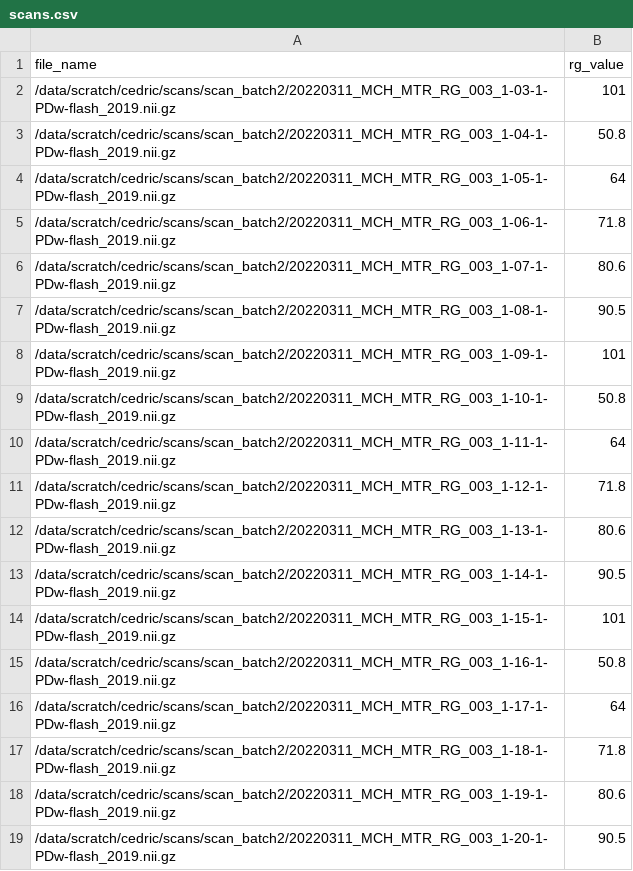
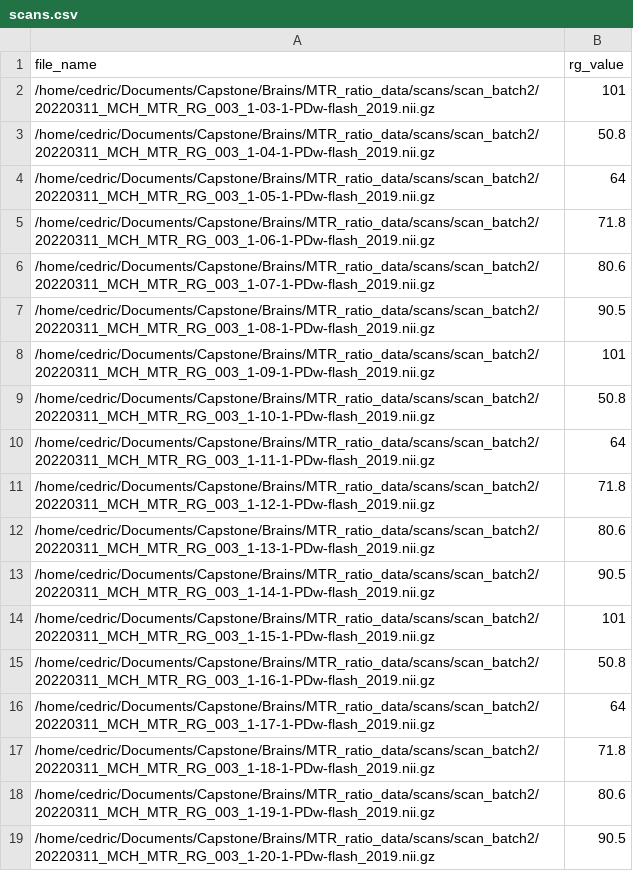
Before and after one commit to cedricBarre/CapstoneProject, a CSV file: scans.csv, drawn as a sheet.

Commit message:
Updated axis names and added 2 plots

```diff
--- a/scans.csv
+++ b/scans.csv
@@ -1,19 +1,19 @@
 file_name,rg_value
-/data/scratch/cedric/scans/scan_batch2/20220311_MCH_MTR_RG_003_1-03-1-PDw-flash_2019.nii.gz,101
-/data/scratch/cedric/scans/scan_batch2/20220311_MCH_MTR_RG_003_1-04-1-PDw-flash_2019.nii.gz,50.8
-/data/scratch/cedric/scans/scan_batch2/20220311_MCH_MTR_RG_003_1-05-1-PDw-flash_2019.nii.gz,64
-/data/scratch/cedric/scans/scan_batch2/20220311_MCH_MTR_RG_003_1-06-1-PDw-flash_2019.nii.gz,71.8
-/data/scratch/cedric/scans/scan_batch2/20220311_MCH_MTR_RG_003_1-07-1-PDw-flash_2019.nii.gz,80.6
-/data/scratch/cedric/scans/scan_batch2/20220311_MCH_MTR_RG_003_1-08-1-PDw-flash_2019.nii.gz,90.5
-/data/scratch/cedric/scans/scan_batch2/20220311_MCH_MTR_RG_003_1-09-1-PDw-flash_2019.nii.gz,101
-/data/scratch/cedric/scans/scan_batch2/20220311_MCH_MTR_RG_003_1-10-1-PDw-flash_2019.nii.gz,50.8
-/data/scratch/cedric/scans/scan_batch2/20220311_MCH_MTR_RG_003_1-11-1-PDw-flash_2019.nii.gz,64
-/data/scratch/cedric/scans/scan_batch2/20220311_MCH_MTR_RG_003_1-12-1-PDw-flash_2019.nii.gz,71.8
-/data/scratch/cedric/scans/scan_batch2/20220311_MCH_MTR_RG_003_1-13-1-PDw-flash_2019.nii.gz,80.6
-/data/scratch/cedric/scans/scan_batch2/20220311_MCH_MTR_RG_003_1-14-1-PDw-flash_2019.nii.gz,90.5
-/data/scratch/cedric/scans/scan_batch2/20220311_MCH_MTR_RG_003_1-15-1-PDw-flash_2019.nii.gz,101
-/data/scratch/cedric/scans/scan_batch2/20220311_MCH_MTR_RG_003_1-16-1-PDw-flash_2019.nii.gz,50.8
-/data/scratch/cedric/scans/scan_batch2/20220311_MCH_MTR_RG_003_1-17-1-PDw-flash_2019.nii.gz,64
-/data/scratch/cedric/scans/scan_batch2/20220311_MCH_MTR_RG_003_1-18-1-PDw-flash_2019.nii.gz,71.8
-/data/scratch/cedric/scans/scan_batch2/20220311_MCH_MTR_RG_003_1-19-1-PDw-flash_2019.nii.gz,80.6
-/data/scratch/cedric/scans/scan_batch2/20220311_MCH_MTR_RG_003_1-20-1-PDw-flash_2019.nii.gz,90.5
+/home/cedric/Documents/Capstone/Brains/MTR_ratio_data/scans/scan_batch2/20220311_MCH_MTR_RG_003_1-03-1-PDw-flash_2019.nii.gz,101
+/home/cedric/Documents/Capstone/Brains/MTR_ratio_data/scans/scan_batch2/20220311_MCH_MTR_RG_003_1-04-1-PDw-flash_2019.nii.gz,50.8
+/home/cedric/Documents/Capstone/Brains/MTR_ratio_data/scans/scan_batch2/20220311_MCH_MTR_RG_003_1-05-1-PDw-flash_2019.nii.gz,64
+/home/cedric/Documents/Capstone/Brains/MTR_ratio_data/scans/scan_batch2/20220311_MCH_MTR_RG_003_1-06-1-PDw-flash_2019.nii.gz,71.8
+/home/cedric/Documents/Capstone/Brains/MTR_ratio_data/scans/scan_batch2/20220311_MCH_MTR_RG_003_1-07-1-PDw-flash_2019.nii.gz,80.6
+/home/cedric/Documents/Capstone/Brains/MTR_ratio_data/scans/scan_batch2/20220311_MCH_MTR_RG_003_1-08-1-PDw-flash_2019.nii.gz,90.5
+/home/cedric/Documents/Capstone/Brains/MTR_ratio_data/scans/scan_batch2/20220311_MCH_MTR_RG_003_1-09-1-PDw-flash_2019.nii.gz,101
+/home/cedric/Documents/Capstone/Brains/MTR_ratio_data/scans/scan_batch2/20220311_MCH_MTR_RG_003_1-10-1-PDw-flash_2019.nii.gz,50.8
+/home/cedric/Documents/Capstone/Brains/MTR_ratio_data/scans/scan_batch2/20220311_MCH_MTR_RG_003_1-11-1-PDw-flash_2019.nii.gz,64
+/home/cedric/Documents/Capstone/Brains/MTR_ratio_data/scans/scan_batch2/20220311_MCH_MTR_RG_003_1-12-1-PDw-flash_2019.nii.gz,71.8
+/home/cedric/Documents/Capstone/Brains/MTR_ratio_data/scans/scan_batch2/20220311_MCH_MTR_RG_003_1-13-1-PDw-flash_2019.nii.gz,80.6
+/home/cedric/Documents/Capstone/Brains/MTR_ratio_data/scans/scan_batch2/20220311_MCH_MTR_RG_003_1-14-1-PDw-flash_2019.nii.gz,90.5
+/home/cedric/Documents/Capstone/Brains/MTR_ratio_data/scans/scan_batch2/20220311_MCH_MTR_RG_003_1-15-1-PDw-flash_2019.nii.gz,101
+/home/cedric/Documents/Capstone/Brains/MTR_ratio_data/scans/scan_batch2/20220311_MCH_MTR_RG_003_1-16-1-PDw-flash_2019.nii.gz,50.8
+/home/cedric/Documents/Capstone/Brains/MTR_ratio_data/scans/scan_batch2/20220311_MCH_MTR_RG_003_1-17-1-PDw-flash_2019.nii.gz,64
+/home/cedric/Documents/Capstone/Brains/MTR_ratio_data/scans/scan_batch2/20220311_MCH_MTR_RG_003_1-18-1-PDw-flash_2019.nii.gz,71.8
+/home/cedric/Documents/Capstone/Brains/MTR_ratio_data/scans/scan_batch2/20220311_MCH_MTR_RG_003_1-19-1-PDw-flash_2019.nii.gz,80.6
+/home/cedric/Documents/Capstone/Brains/MTR_ratio_data/scans/scan_batch2/20220311_MCH_MTR_RG_003_1-20-1-PDw-flash_2019.nii.gz,90.5
```
Also changed, not shown: 2 other files.
